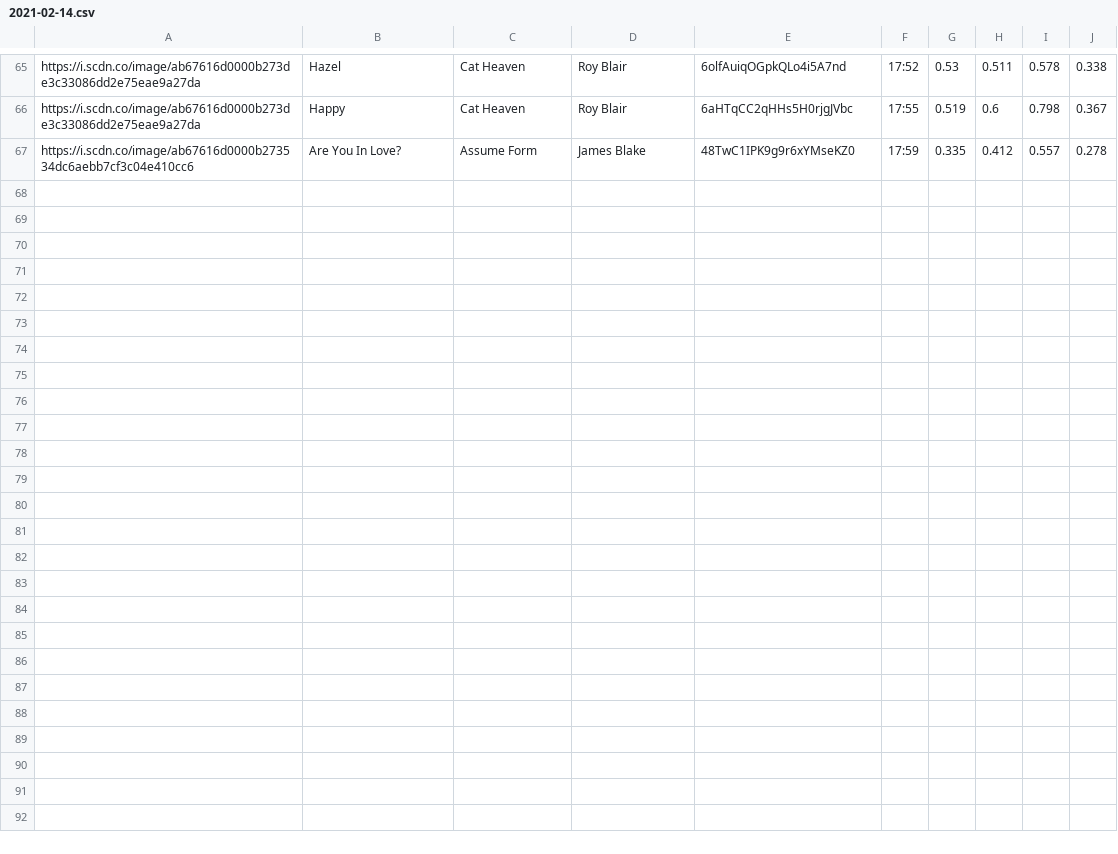
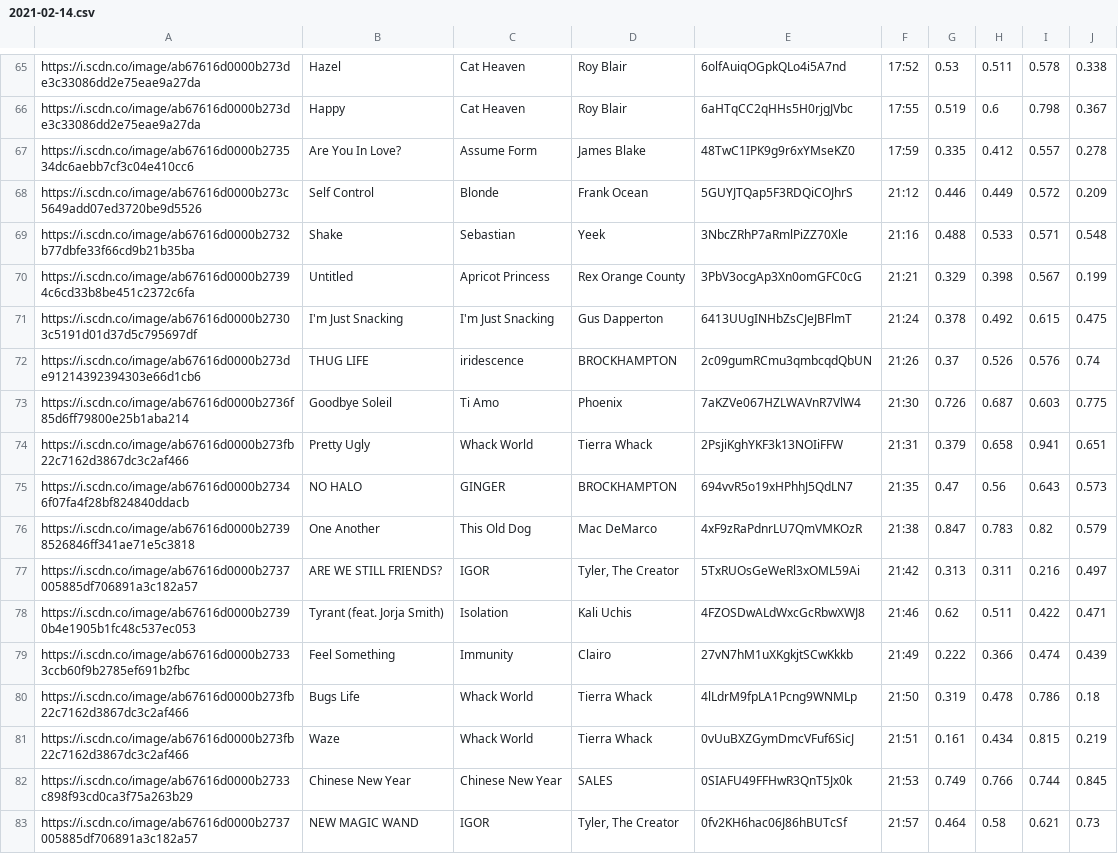
Before and after one commit to trudypainter/spotify-mood, a CSV file: daily-data/2021-02-14.csv, drawn as a sheet; only a part is shown, gaps mark what is left out.

Commit message:
updating daily data 2021-02-14 22:00:04.596282

```diff
--- a/daily-data/2021-02-14.csv
+++ b/daily-data/2021-02-14.csv
@@ -67 +67,17 @@ https://i.scdn.co/image/ab67616d0000b273de3c33086dd2e75eae9a27da,Happy,Cat Heave
 https://i.scdn.co/image/ab67616d0000b273534dc6aebb7cf3c04e410cc6,Are You In Love?,Assume Form,James Blake,48TwC1IPK9g9r6xYMseKZ0,17:59,0.335,0.412,0.557,0.278
+https://i.scdn.co/image/ab67616d0000b273c5649add07ed3720be9d5526,Self Control,Blonde,Frank Ocean,5GUYJTQap5F3RDQiCOJhrS,21:12,0.446,0.449,0.572,0.209
+https://i.scdn.co/image/ab67616d0000b2732b77dbfe33f66cd9b21b35ba,Shake,Sebastian,Yeek,3NbcZRhP7aRmlPiZZ70Xle,21:16,0.488,0.533,0.571,0.548
+https://i.scdn.co/image/ab67616d0000b27394c6cd33b8be451c2372c6fa,Untitled,Apricot Princess,Rex Orange County,3PbV3ocgAp3Xn0omGFC0cG,21:21,0.329,0.398,0.567,0.199
+https://i.scdn.co/image/ab67616d0000b27303c5191d01d37d5c795697df,I'm Just Snacking,I'm Just Snacking,Gus Dapperton,6413UUgINHbZsCJeJBFlmT,21:24,0.378,0.492,0.615,0.475
+https://i.scdn.co/image/ab67616d0000b273de91214392394303e66d1cb6,THUG LIFE,iridescence,BROCKHAMPTON,2c09gumRCmu3qmbcqdQbUN,21:26,0.37,0.526,0.576,0.74
+https://i.scdn.co/image/ab67616d0000b2736f85d6ff79800e25b1aba214,Goodbye Soleil,Ti Amo,Phoenix,7aKZVe067HZLWAVnR7VlW4,21:30,0.726,0.687,0.603,0.775
+https://i.scdn.co/image/ab67616d0000b273fb22c7162d3867dc3c2af466,Pretty Ugly,Whack World,Tierra Whack,2PsjiKghYKF3k13NOIiFFW,21:31,0.379,0.658,0.941,0.651
+https://i.scdn.co/image/ab67616d0000b27346f07fa4f28bf824840ddacb,NO HALO,GINGER,BROCKHAMPTON,694vvR5o19xHPhhJ5QdLN7,21:35,0.47,0.56,0.643,0.573
+https://i.scdn.co/image/ab67616d0000b27398526846ff341ae71e5c3818,One Another,This Old Dog,Mac DeMarco,4xF9zRaPdnrLU7QmVMKOzR,21:38,0.847,0.783,0.82,0.579
+https://i.scdn.co/image/ab67616d0000b2737005885df706891a3c182a57,ARE WE STILL FRIENDS?,IGOR,"Tyler, The Creator",5TxRUOsGeWeRl3xOML59Ai,21:42,0.313,0.311,0.216,0.497
+https://i.scdn.co/image/ab67616d0000b27390b4e1905b1fc48c537ec053,Tyrant (feat. Jorja Smith),Isolation,Kali Uchis,4FZOSDwALdWxcGcRbwXWJ8,21:46,0.62,0.511,0.422,0.471
+https://i.scdn.co/image/ab67616d0000b27333ccb60f9b2785ef691b2fbc,Feel Something,Immunity,Clairo,27vN7hM1uXKgkjtSCwKkkb,21:49,0.222,0.366,0.474,0.439
+https://i.scdn.co/image/ab67616d0000b273fb22c7162d3867dc3c2af466,Bugs Life,Whack World,Tierra Whack,4lLdrM9fpLA1Pcng9WNMLp,21:50,0.319,0.478,0.786,0.18
+https://i.scdn.co/image/ab67616d0000b273fb22c7162d3867dc3c2af466,Waze,Whack World,Tierra Whack,0vUuBXZGymDmcVFuf6SicJ,21:51,0.161,0.434,0.815,0.219
+https://i.scdn.co/image/ab67616d0000b2733c898f93cd0ca3f75a263b29,Chinese New Year,Chinese New Year,SALES,0SIAFU49FFHwR3QnT5Jx0k,21:53,0.749,0.766,0.744,0.845
+https://i.scdn.co/image/ab67616d0000b2737005885df706891a3c182a57,NEW MAGIC WAND,IGOR,"Tyler, The Creator",0fv2KH6hac06J86hBUTcSf,21:57,0.464,0.58,0.621,0.73
```
Also changed, not shown: 2 other files.
